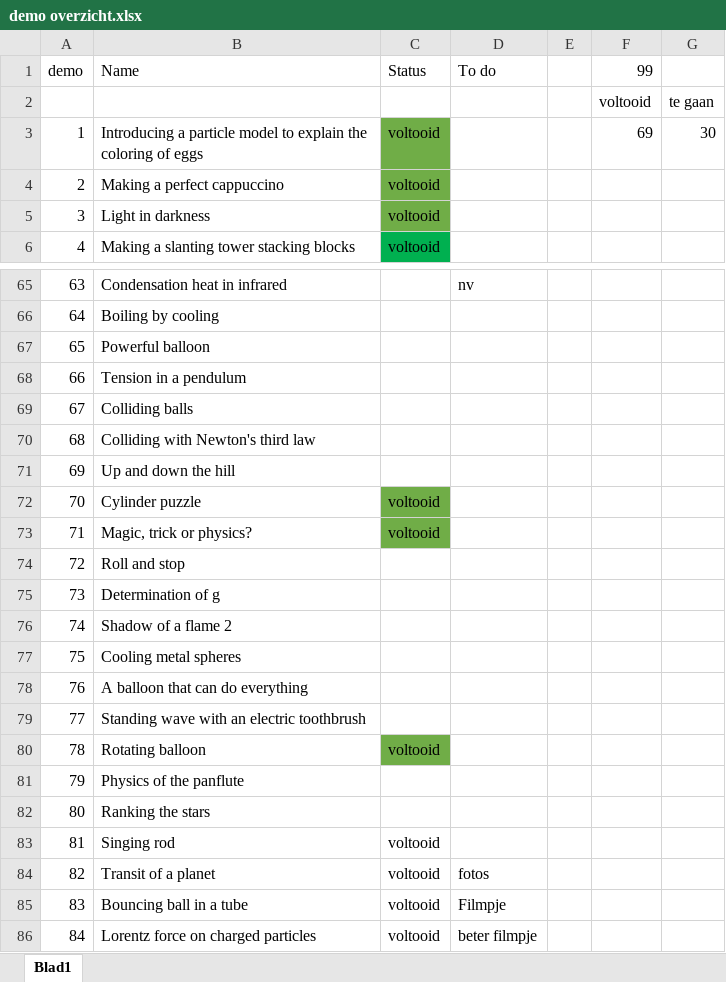
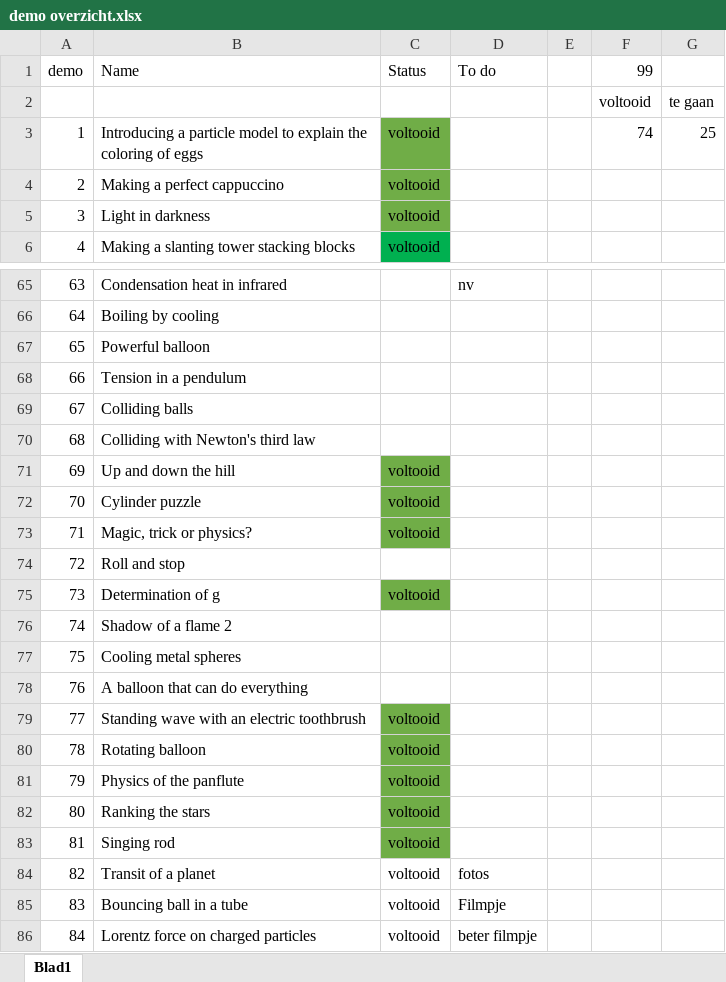
Before and after one commit to TeachBooks/Showing-Physics, an Excel workbook: demo overzicht.xlsx, sheet Blad1, drawn as a sheet; only a part is shown, gaps mark what is left out; values as stored, in another font and other column widths than the file's, no borders; the diff names each change by its address in the sheet, - before the commit and + after, or states it on an @@ line.

```diff
--- a/demo overzicht.xlsx (sheet Blad1)
+++ b/demo overzicht.xlsx (sheet Blad1)
-F3 (99): 69
+F3 (99): 74
-G3: 30
+G3: 25
-C71 (Status): (empty)
+C71 (Status): voltooid
-C71 fill: none
+C71 fill: #70AD47
-C75 (Status): (empty)
+C75 (Status): voltooid
-C75 fill: none
+C75 fill: #70AD47
-C79 (Status): (empty)
+C79 (Status): voltooid
-C79 fill: none
+C79 fill: #70AD47
-C81:C82 (Status): (empty)
+C81:C82 (Status): voltooid
-C81:C83 fill: none
+C81:C83 fill: #70AD47
```
Also changed, not shown: 8 other files.
